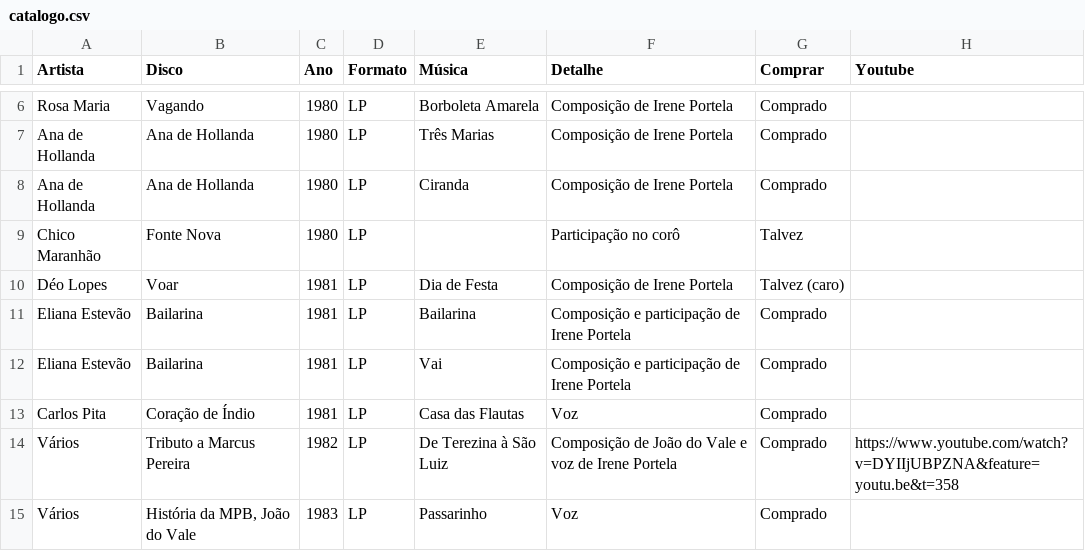
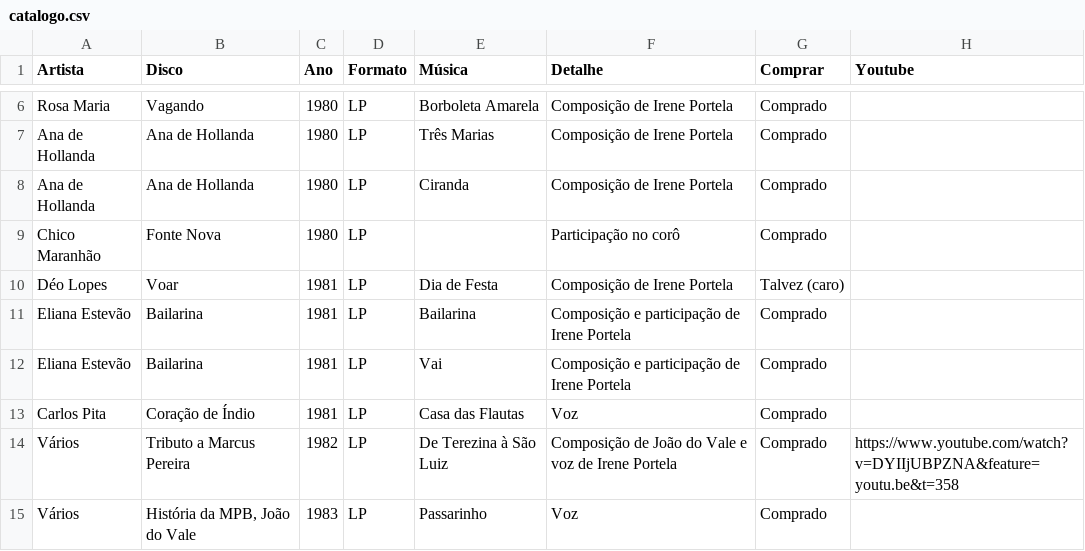
Before and after one commit to flaviodut/irene-portela, a CSV file: data/catalogo.csv, drawn as a sheet; only a part is shown, gaps mark what is left out.

```diff
--- a/data/catalogo.csv
+++ b/data/catalogo.csv
@@ -8,3 +8,3 @@ Ana de Hollanda ,Ana de Hollanda ,1980,LP,Três Marias,Composição de Irene Por
 Ana de Hollanda ,Ana de Hollanda ,1980,LP,Ciranda,Composição de Irene Portela,Comprado,
-Chico Maranhão ,Fonte Nova ,1980,LP,,Participação no corô,Talvez,
+Chico Maranhão ,Fonte Nova ,1980,LP,,Participação no corô,Comprado,
 Déo Lopes ,Voar,1981,LP,Dia de Festa ,Composição de Irene Portela,Talvez (caro),
```
Also changed, not shown: data/planilha.csv, 3 other files.
